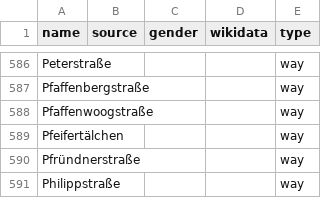
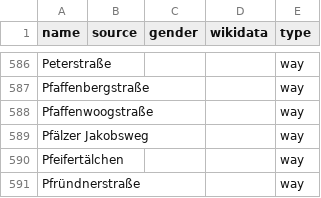
Before and after one commit to EqualStreetNames/equalstreetnames-kaiserslautern, a CSV file: data/other.csv, drawn as a sheet; only a part is shown, gaps mark what is left out; the shorter side is filled out with more unchanged rows.

```diff
--- a/data/other.csv
+++ b/data/other.csv
@@ -588,2 +588,3 @@ Pfaffenbergstraße,,,,way
 Pfaffenwoogstraße,,,,way
+"Pfälzer Jakobsweg",,,,way
 Pfeifertälchen,,,,way
```
Also changed, not shown: data/gender.csv, 2 other files.
